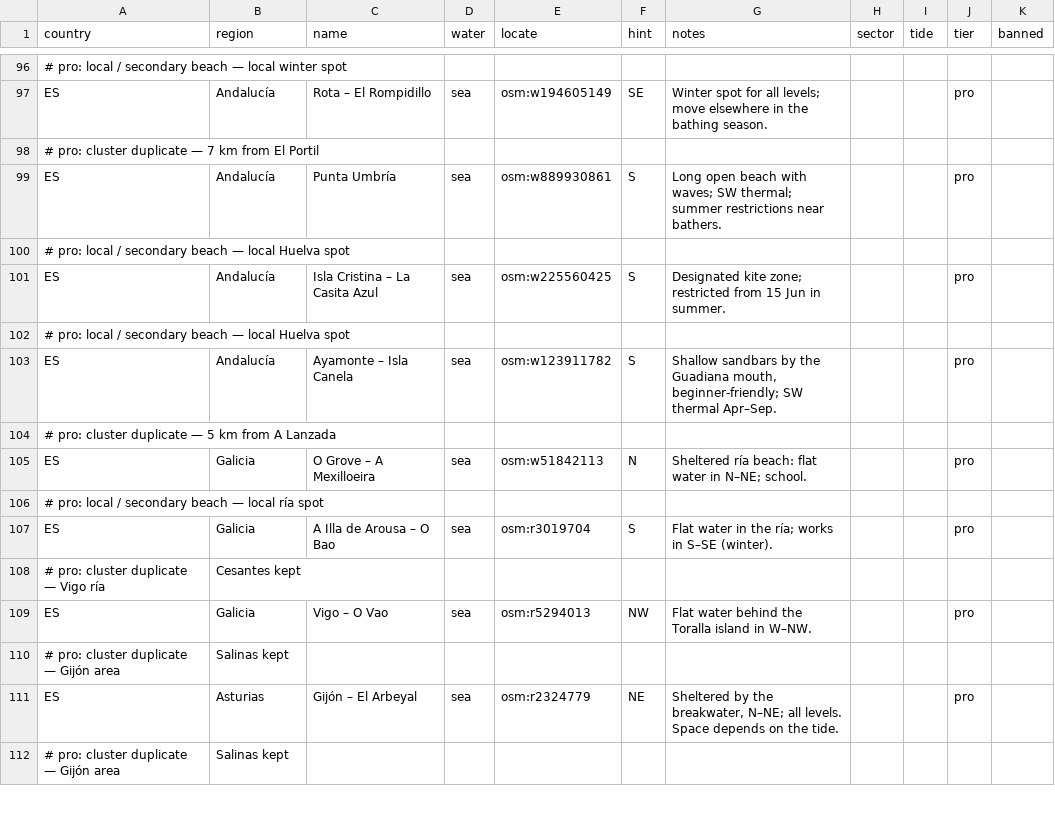
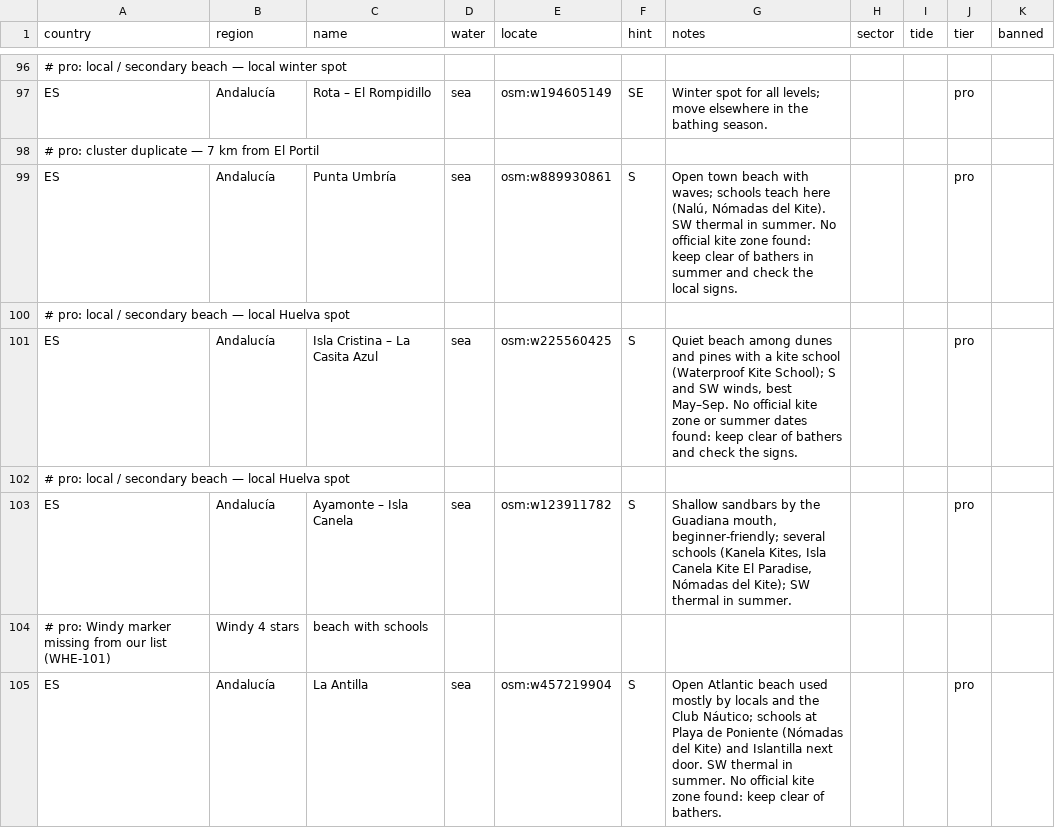
Before and after one commit to benjcvd/wheretokite, a CSV file: tools/spots/ES.csv, drawn as a sheet; only a part is shown, gaps mark what is left out; the shorter side is filled out with more unchanged rows; the diff covers the shown part only.

```diff
--- a/tools/spots/ES.csv
+++ b/tools/spots/ES.csv
@@ -98,6 +98,8 @@ ES,Andalucía,Rota – El Rompidillo,sea,osm:w194605149,SE,Winter spot for all l
 # pro: cluster duplicate — 7 km from El Portil
-ES,Andalucía,Punta Umbría,sea,osm:w889930861,S,Long open beach with waves; SW thermal; summer restrictions near bathers.,,,pro,
+ES,Andalucía,Punta Umbría,sea,osm:w889930861,S,"Open town beach with waves; schools teach here (Nalú, Nómadas del Kite). SW thermal in summer. No official kite zone found: keep clear of bathers in summer and check the local signs.",,,pro,
 # pro: local / secondary beach — local Huelva spot
-ES,Andalucía,Isla Cristina – La Casita Azul,sea,osm:w225560425,S,Designated kite zone; restricted from 15 Jun in summer.,,,pro,
+ES,Andalucía,Isla Cristina – La Casita Azul,sea,osm:w225560425,S,"Quiet beach among dunes and pines with a kite school (Waterproof Kite School); S and SW winds, best May–Sep. No official kite zone or summer dates found: keep clear of bathers and check the signs.",,,pro,
 # pro: local / secondary beach — local Huelva spot
-ES,Andalucía,Ayamonte – Isla Canela,sea,osm:w123911782,S,"Shallow sandbars by the Guadiana mouth, beginner-friendly; SW thermal Apr–Sep.",,,pro,
+ES,Andalucía,Ayamonte – Isla Canela,sea,osm:w123911782,S,"Shallow sandbars by the Guadiana mouth, beginner-friendly; several schools (Kanela Kites, Isla Canela Kite El Paradise, Nómadas del Kite); SW thermal in summer.",,,pro,
+# pro: Windy marker missing from our list (WHE-101), Windy 4 stars, beach with schools
+ES,Andalucía,La Antilla,sea,osm:w457219904,S,"Open Atlantic beach used mostly by locals and the Club Náutico; schools at Playa de Poniente (Nómadas del Kite) and Islantilla next door. SW thermal in summer. No official kite zone found: keep clear of bathers.",,,pro,
```
Also changed, not shown: 6 added rows and 1 edited cell elsewhere in this file, tools/spots/validation/status.csv, 2 other files.
